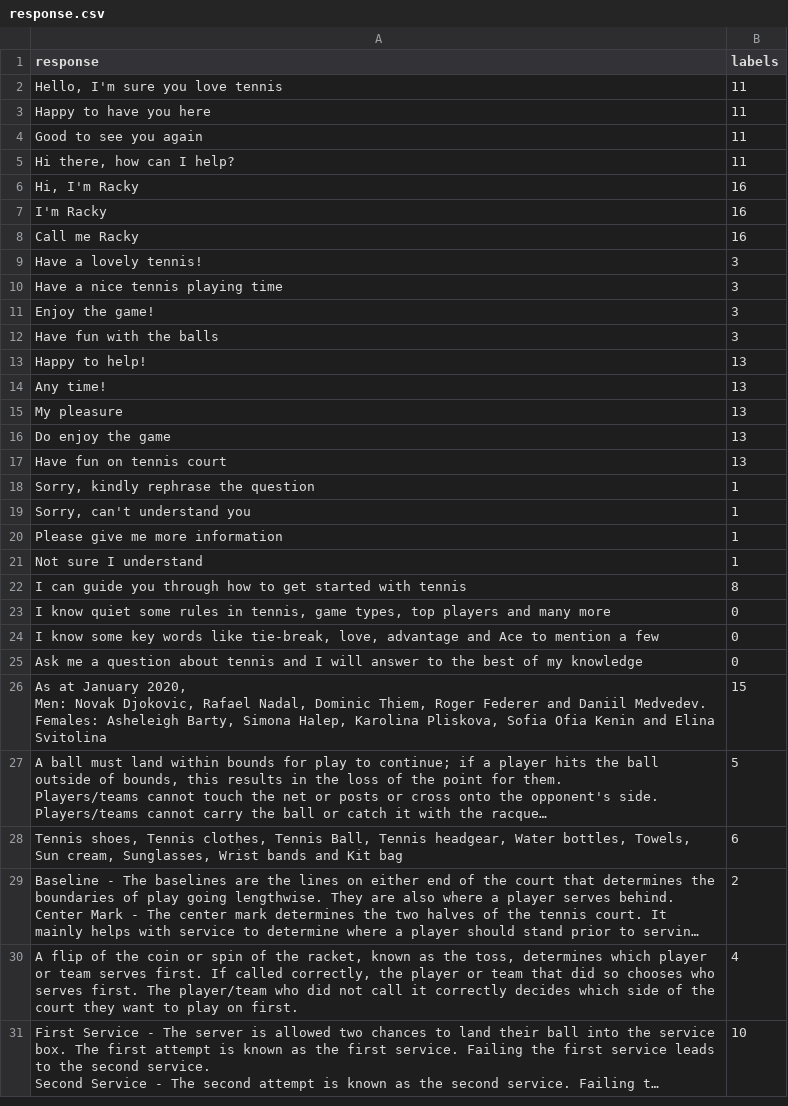
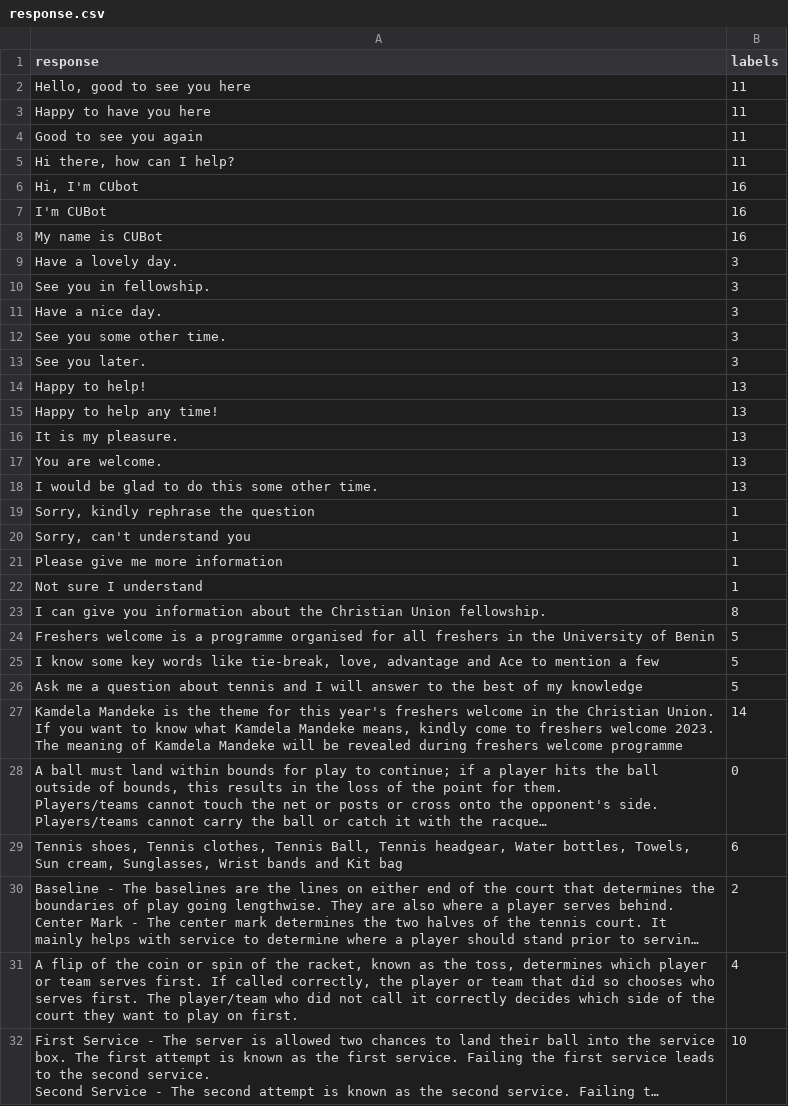
Before and after one commit to Apprentice-doa/conversational-bot-for-CU, a CSV file: dataset/response.csv, drawn as a sheet; only a part is shown; long unchanged cells end in …; removed rows and columns are numbered as before the commit, all else as after; ↵ is a line break in a cell; the diff covers the shown part only; the diff names each change by its address in the sheet, - before the commit and + after, or states it on an @@ line.

```diff
--- a/dataset/response.csv
+++ b/dataset/response.csv
-A2 (response): Hello, I'm sure you love tennis
+A2 (response): Hello, good to see you here
-A6 (response): Hi, I'm Racky
+A6 (response): Hi, I'm CUbot
-A7 (response): I'm Racky
+A7 (response): I'm CUBot
-A8 (response): Call me Racky
+A8 (response): My name is CUBot
-A9 (response): Have a lovely tennis!
+A9 (response): Have a lovely day.
+row 10: See you in fellowship. | 3
-A11 (response): Have a nice tennis playing time
+A11 (response): Have a nice day.
-A12 (response): Enjoy the game!
+A12 (response): See you some other time.
-A13 (response): Have fun with the balls
+A13 (response): See you later.
-A15 (response): Any time!
+A15 (response): Happy to help any time!
-A16 (response): My pleasure
+A16 (response): It is my pleasure.
-A17 (response): Do enjoy the game
+A17 (response): You are welcome.
-A18 (response): Have fun on tennis court
+A18 (response): I would be glad to do this some other time.
-A23 (response): I can guide you through how to get started with tennis
+A23 (response): I can give you information about the Christian Union fellowship.
-row 23: I know quiet some rules in tennis, game types, top players and many more | 0
+row 24: Freshers welcome is a programme organised for all freshers in the University of Benin | 5
-B25:B26 (labels): 0
+B25:B26 (labels): 5
-row 26: As at January 2020, ↵ Men: Novak Djokovic, Rafael Nadal, Dominic Thiem, Roger Federer and Daniil Medvedev. ↵ Females: Asheleigh Barty, Simona Halep, Karolina Pliskova, Sofia Ofia Kenin and Elina Svitolina | 15
+row 27: Kamdela Mandeke is the theme for this year's freshers welcome in the Christian Union. ↵ If you want to know what Kamdela Mandeke means, kindly come to freshers welcome 2023. ↵ The meaning of Kamdela Mandeke will be revealed during freshers welcome programme | 14
-B28 (labels): 5
+B28 (labels): 0
```
Also changed, not shown: 1 edited cell elsewhere in this file, 1 other file.
